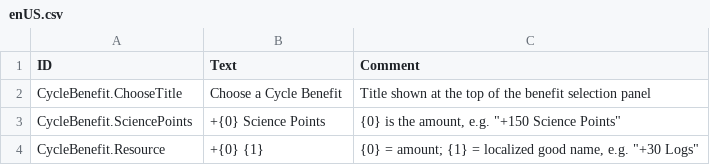
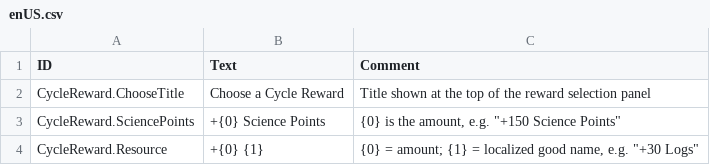
Before and after one commit to Agroqirax/TimberbornRewards, a CSV file: Data/Localizations/enUS.csv, drawn as a sheet.

Commit message:
Rename to rewards

```diff
--- a/Data/Localizations/enUS.csv
+++ b/Data/Localizations/enUS.csv
@@ -1,4 +1,4 @@
 ID,Text,Comment
-CycleBenefit.ChooseTitle,Choose a Cycle Benefit,Title shown at the top of the benefit selection panel
-CycleBenefit.SciencePoints,+{0} Science Points,"{0} is the amount, e.g. ""+150 Science Points"""
-CycleBenefit.Resource,+{0} {1},"{0} = amount; {1} = localized good name, e.g. ""+30 Logs"""
+CycleReward.ChooseTitle,Choose a Cycle Reward,Title shown at the top of the reward selection panel
+CycleReward.SciencePoints,+{0} Science Points,"{0} is the amount, e.g. ""+150 Science Points"""
+CycleReward.Resource,+{0} {1},"{0} = amount; {1} = localized good name, e.g. ""+30 Logs"""
```
Also changed, not shown: Data/Localizations/deDE.csv, Data/Localizations/esES.csv, 23 other files.
